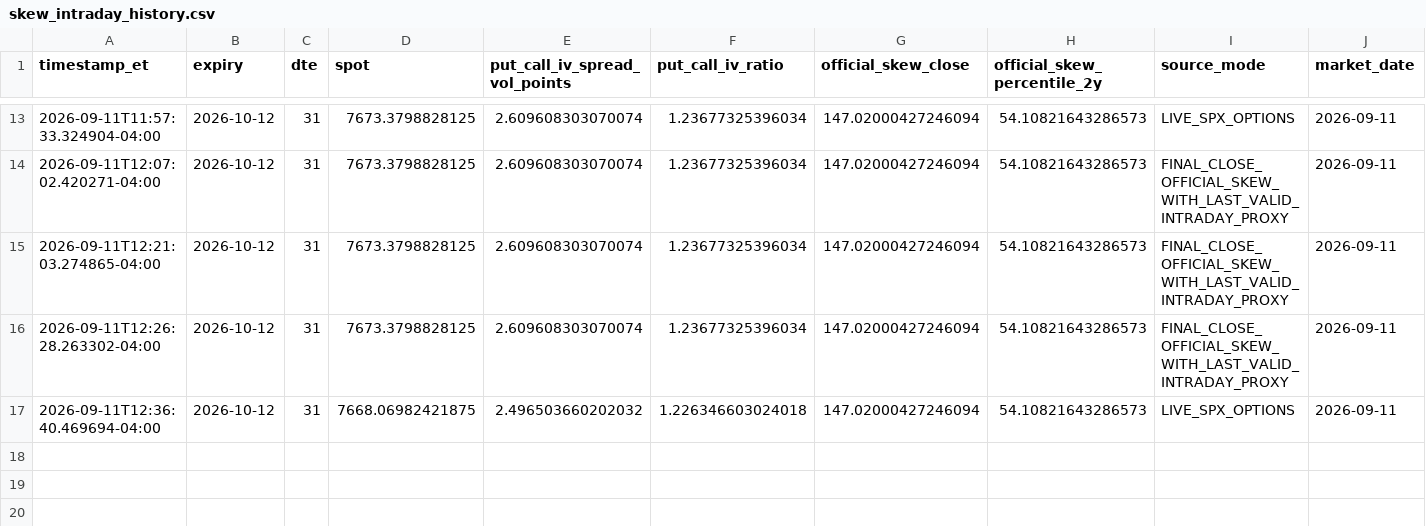
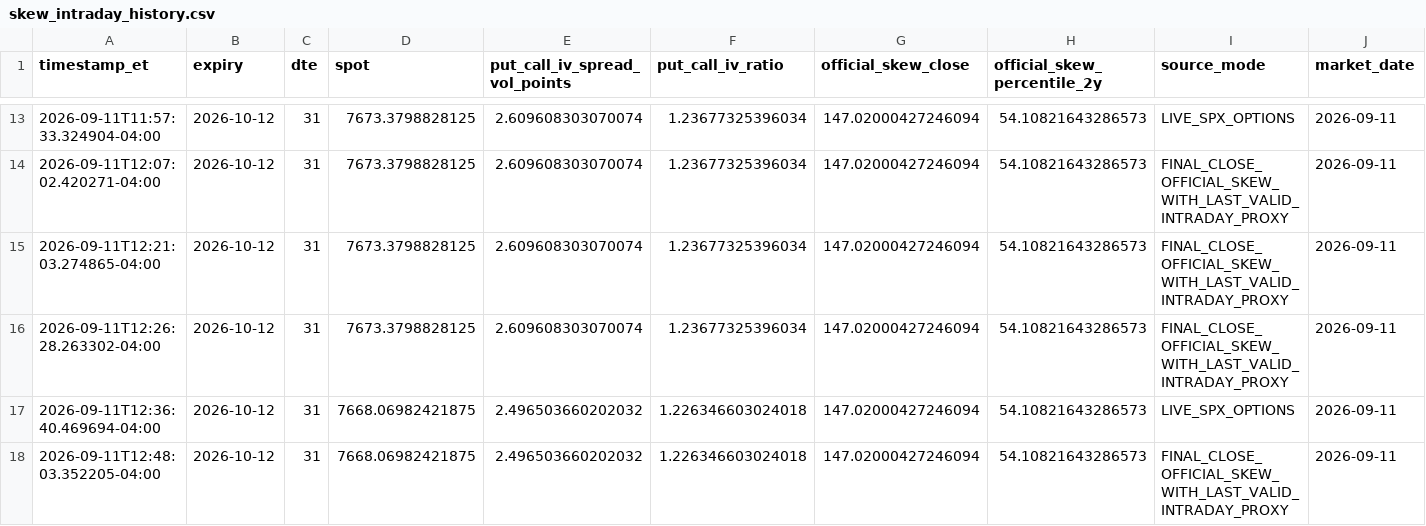
Before and after one commit to arjunthak0522/swing-intelligence, a CSV file: data/reentry/skew_intraday_history.csv, drawn as a sheet; only a part is shown, gaps mark what is left out; the diff names each change by its address in the sheet, - before the commit and + after, or states it on an @@ line.

```diff
--- a/data/reentry/skew_intraday_history.csv
+++ b/data/reentry/skew_intraday_history.csv
+row 18: 2026-09-11T12:48:03.352205-04:00 | 2026-10-12 | 31 | 7668.06982421875 | 2.496503660202032 | 1.226346603024018 | 147.02000427246094 | 54.10821643286573 | FINAL_CLOSE_OFFICIAL_SKEW_WITH_LAST_VALID_INTRADAY_PROXY | 2026-09-11
```
Also changed, not shown: data/reentry/exhaustion_intraday_history.csv, data/reentry/unified_engine_history.csv, 2 other files.
